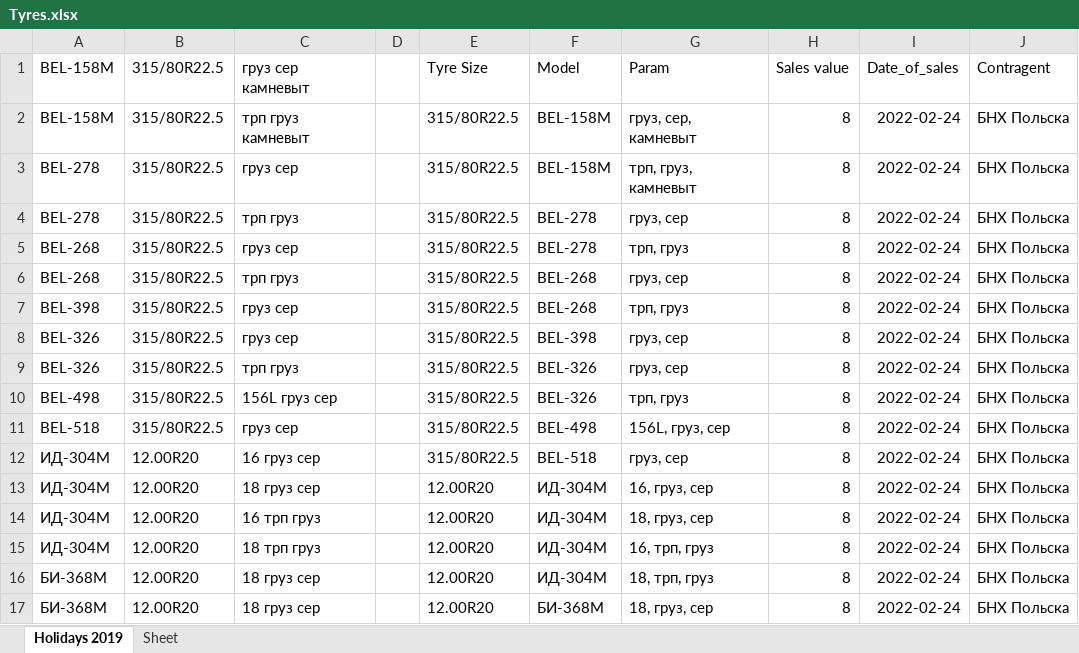
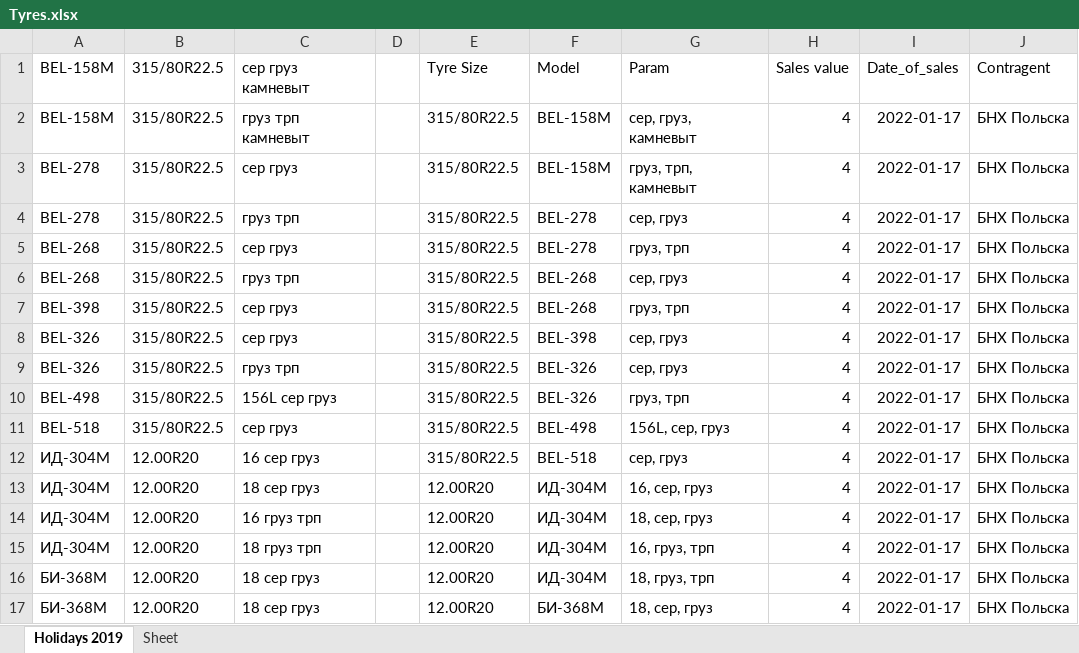
Before and after one commit to club11/TyreSellManagment, an Excel workbook: src/Tyres.xlsx, sheet Holidays 2019, drawn as a sheet; only a part is shown; values as stored, in another font and other column widths than the file's, no borders; the diff covers the shown part only; the diff names each change by its address in the sheet, - before the commit and + after, or states it on an @@ line.

```diff
--- a/src/Tyres.xlsx (sheet Holidays 2019)
+++ b/src/Tyres.xlsx (sheet Holidays 2019)
-C1: груз сер камневыт
+C1: сер груз камневыт
-C2: трп груз камневыт
+C2: груз трп камневыт
-G2: груз, сер, камневыт
+G2: сер, груз, камневыт
-H2:H17: 8
+H2:H17: 4
-I2:I17: 2022-02-24
+I2:I17: 2022-01-17
-C3: груз сер
+C3: сер груз
-G3: трп, груз, камневыт
+G3: груз, трп, камневыт
-C4: трп груз
+C4: груз трп
-G4: груз, сер
+G4: сер, груз
-C5: груз сер
+C5: сер груз
-G5: трп, груз
+G5: груз, трп
-C6: трп груз
+C6: груз трп
-G6: груз, сер
+G6: сер, груз
-C7:C8: груз сер
+C7:C8: сер груз
-G7: трп, груз
+G7: груз, трп
-G8:G9: груз, сер
+G8:G9: сер, груз
-C9: трп груз
+C9: груз трп
-C10: 156L груз сер
+C10: 156L сер груз
-G10: трп, груз
+G10: груз, трп
-C11: груз сер
+C11: сер груз
-G11: 156L, груз, сер
+G11: 156L, сер, груз
-C12: 16 груз сер
+C12: 16 сер груз
-G12: груз, сер
+G12: сер, груз
-C13: 18 груз сер
+C13: 18 сер груз
-G13: 16, груз, сер
+G13: 16, сер, груз
-C14: 16 трп груз
+C14: 16 груз трп
-G14: 18, груз, сер
+G14: 18, сер, груз
-C15: 18 трп груз
+C15: 18 груз трп
-G15: 16, трп, груз
+G15: 16, груз, трп
-C16:C17: 18 груз сер
+C16:C17: 18 сер груз
-G16: 18, трп, груз
+G16: 18, груз, трп
-G17: 18, груз, сер
+G17: 18, сер, груз
```
Also changed, not shown: other rows of this sheet, 34 other files.
